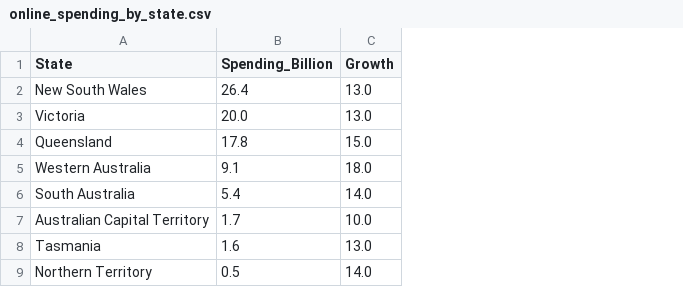
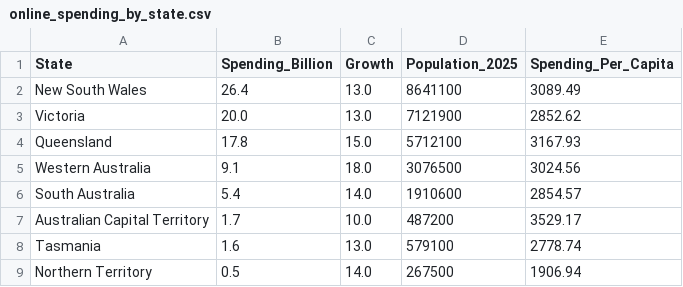
Before and after one commit to jlin0169-prog/FIT3179, a CSV file: data/online_spending_by_state.csv, drawn as a sheet; the diff names each change by its address in the sheet, - before the commit and + after, or states it on an @@ line.

```diff
--- a/data/online_spending_by_state.csv
+++ b/data/online_spending_by_state.csv
+column D (Population_2025), rows 2-9: 8641100 | 7121900 | 5712100 | 3076500 | 1910600 | 487200 | 579100 | 267500
+column E (Spending_Per_Capita), rows 2-9: 3089.49 | 2852.62 | 3167.93 | 3024.56 | 2854.57 | 3529.17 | 2778.74 | 1906.94
```
Also changed, not shown: 4 other files.
